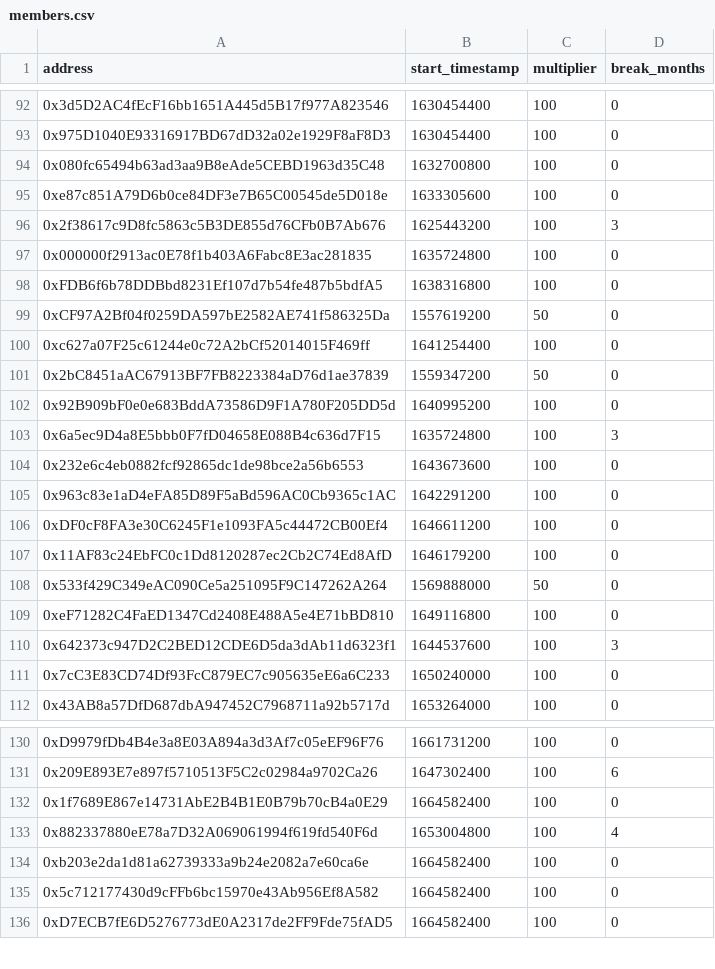
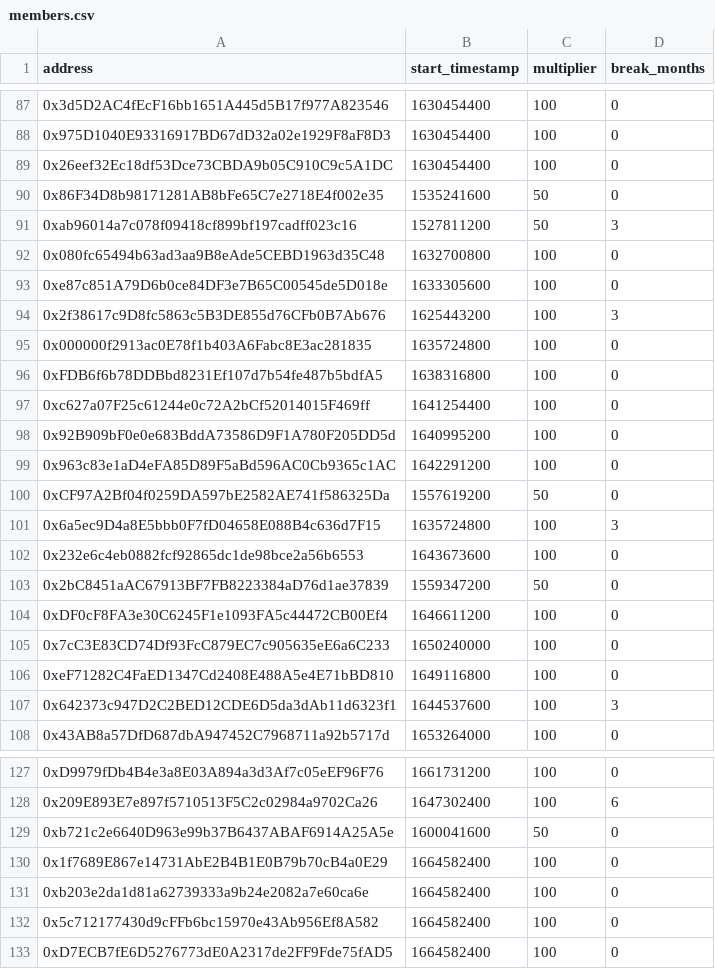
Before and after one commit to taxmeifyoucan/membership-verify, a CSV file: members.csv, drawn as a sheet; only a part is shown, gaps mark what is left out; removed rows and columns are numbered as before the commit, all else as after; the diff covers the shown part only; the diff names each change by its address in the sheet, - before the commit and + after, or states it on an @@ line.

```diff
--- a/members.csv
+++ b/members.csv
+row 89: 0x26eef32Ec18df53Dce73CBDA9b05C910C9c5A1DC | 1630454400 | 100 | 0
@@ row 87 moved to row 90: 0x86F34D8b98171281AB8bFe65C7e2718E4f002e… @@
+row 91: 0xab96014a7c078f09418cf899bf197cadff023c16 | 1527811200 | 50 | 3
@@ row 100 moved to row 97: 0xc627a07F25c61244e0c72A2bCf52014015F469… @@
@@ row 102 moved to row 98: 0x92B909bF0e0e683BddA73586D9F1A780F205DD… @@
@@ row 105 moved to row 99: 0x963c83e1aD4eFA85D89F5aBd596AC0Cb9365c1… @@
@@ row 101 moved to row 103: 0x2bC8451aAC67913BF7FB8223384aD76d1ae378… @@
-A105 (address): 0x11AF83c24EbFC0c1Dd8120287ec2Cb2C74Ed8AfD
+A105 (address): 0x7cC3E83CD74Df93FcC879EC7c905635eE6a6C233
-B105 (start_timestamp): 1646179200
+B105 (start_timestamp): 1650240000
-row 108: 0x533f429C349eAC090Ce5a251095F9C147262A264 | 1569888000 | 50 | 0
-row 111: 0x7cC3E83CD74Df93FcC879EC7c905635eE6a6C233 | 1650240000 | 100 | 0
+row 129: 0xb721c2e6640D963e99b37B6437ABAF6914A25A5e | 1600041600 | 50 | 0
@@ row 133 moved to row 123: 0x882337880eE78a7D32A069061994f619fd540F… @@
```
Also changed, not shown: 14 added rows, 9 removed rows, 21 moved rows and 2 edited cells elsewhere in this file, output.csv, 4 other files.
